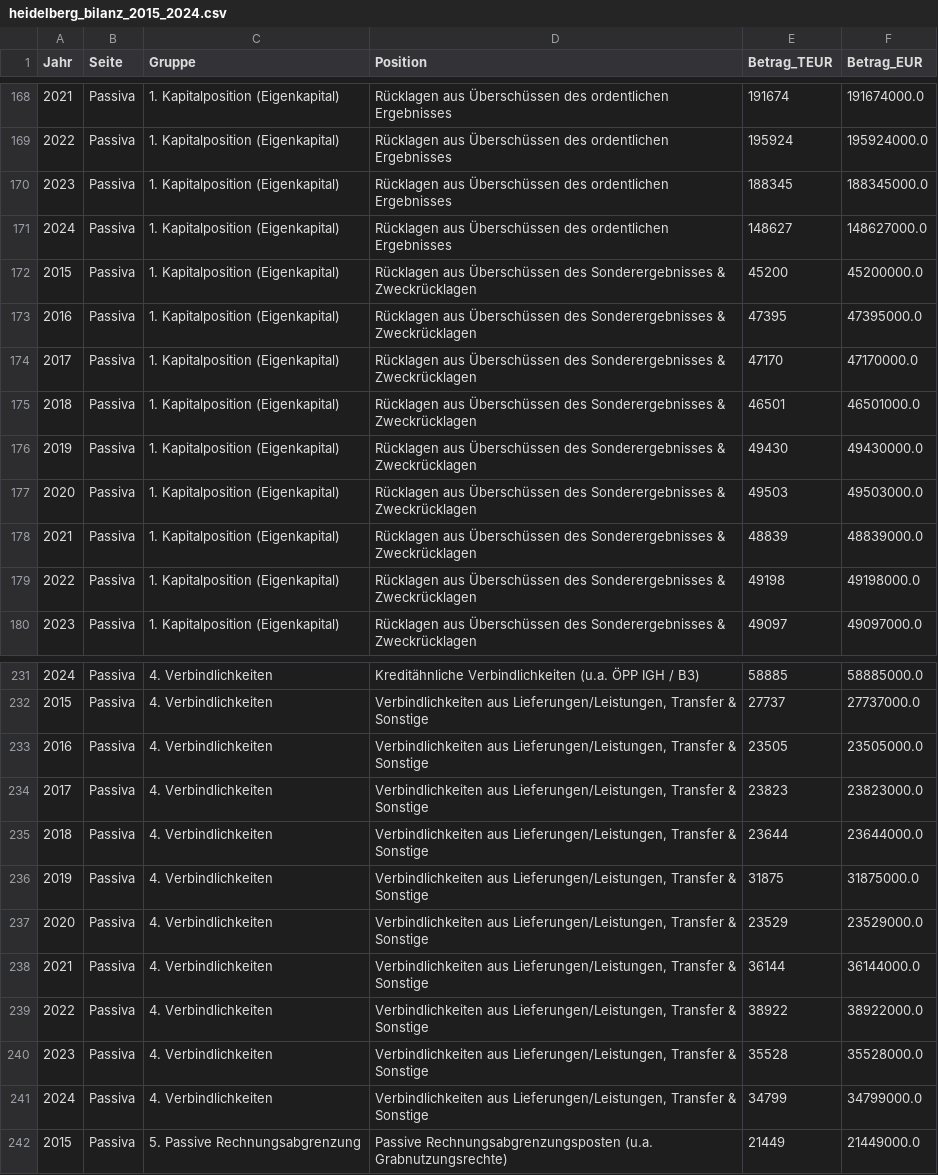
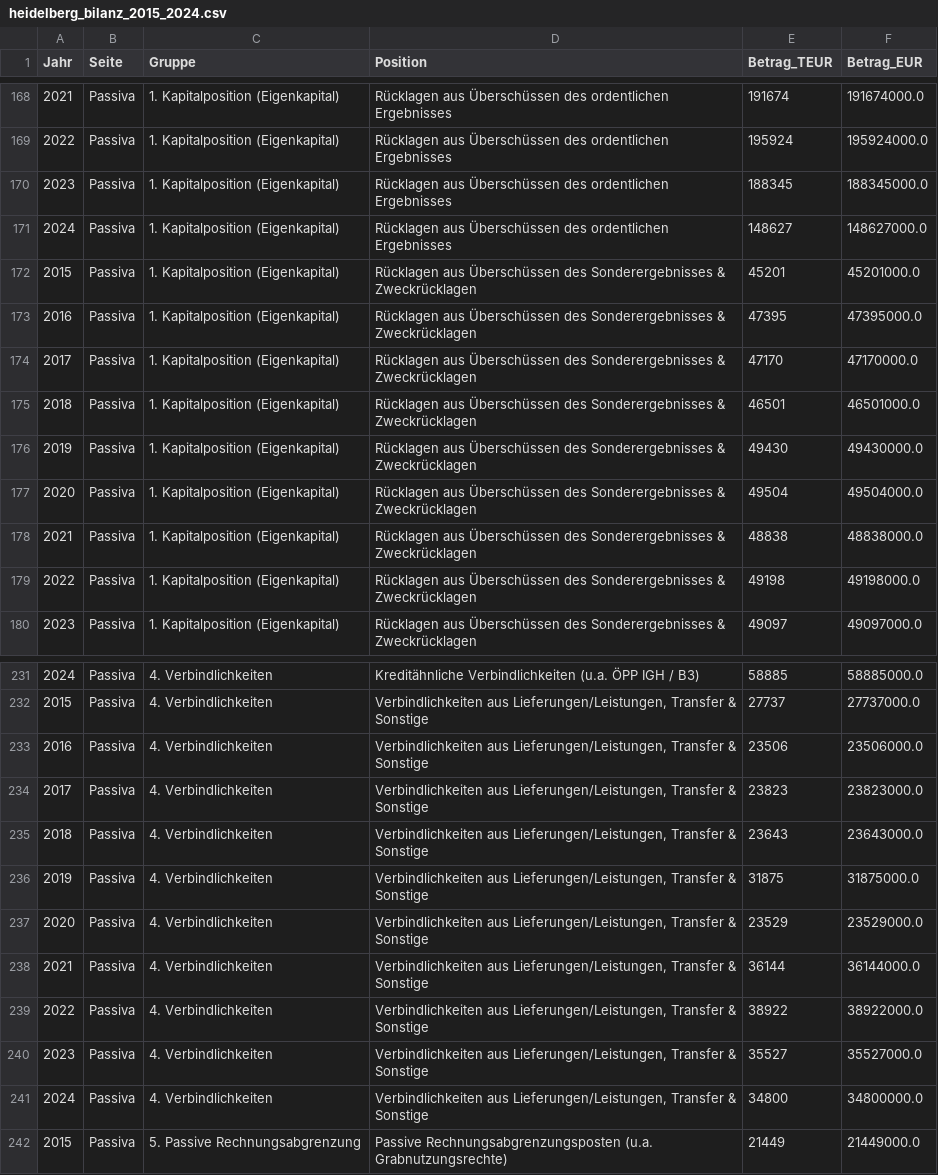
Before and after one commit to martinoschuetz/Heidelberg_Financials, a CSV file: data/heidelberg_bilanz_2015_2024.csv, drawn as a sheet; only a part is shown, gaps mark what is left out; the diff covers the shown part only.

```diff
--- a/data/heidelberg_bilanz_2015_2024.csv
+++ b/data/heidelberg_bilanz_2015_2024.csv
@@ -171,3 +171,3 @@ Jahr,Seite,Gruppe,Position,Betrag_TEUR,Betrag_EUR
 2024,Passiva,1. Kapitalposition (Eigenkapital),Rücklagen aus Überschüssen des ordentlichen Ergebnisses,148627,148627000.0
-2015,Passiva,1. Kapitalposition (Eigenkapital),Rücklagen aus Überschüssen des Sonderergebnisses & Zweckrücklagen,45200,45200000.0
+2015,Passiva,1. Kapitalposition (Eigenkapital),Rücklagen aus Überschüssen des Sonderergebnisses & Zweckrücklagen,45201,45201000.0
 2016,Passiva,1. Kapitalposition (Eigenkapital),Rücklagen aus Überschüssen des Sonderergebnisses & Zweckrücklagen,47395,47395000.0
@@ -176,4 +176,4 @@ Jahr,Seite,Gruppe,Position,Betrag_TEUR,Betrag_EUR
 2019,Passiva,1. Kapitalposition (Eigenkapital),Rücklagen aus Überschüssen des Sonderergebnisses & Zweckrücklagen,49430,49430000.0
-2020,Passiva,1. Kapitalposition (Eigenkapital),Rücklagen aus Überschüssen des Sonderergebnisses & Zweckrücklagen,49503,49503000.0
-2021,Passiva,1. Kapitalposition (Eigenkapital),Rücklagen aus Überschüssen des Sonderergebnisses & Zweckrücklagen,48839,48839000.0
+2020,Passiva,1. Kapitalposition (Eigenkapital),Rücklagen aus Überschüssen des Sonderergebnisses & Zweckrücklagen,49504,49504000.0
+2021,Passiva,1. Kapitalposition (Eigenkapital),Rücklagen aus Überschüssen des Sonderergebnisses & Zweckrücklagen,48838,48838000.0
 2022,Passiva,1. Kapitalposition (Eigenkapital),Rücklagen aus Überschüssen des Sonderergebnisses & Zweckrücklagen,49198,49198000.0
@@ -232,5 +232,5 @@ Jahr,Seite,Gruppe,Position,Betrag_TEUR,Betrag_EUR
 2015,Passiva,4. Verbindlichkeiten,"Verbindlichkeiten aus Lieferungen/Leistungen, Transfer & Sonstige",27737,27737000.0
-2016,Passiva,4. Verbindlichkeiten,"Verbindlichkeiten aus Lieferungen/Leistungen, Transfer & Sonstige",23505,23505000.0
+2016,Passiva,4. Verbindlichkeiten,"Verbindlichkeiten aus Lieferungen/Leistungen, Transfer & Sonstige",23506,23506000.0
 2017,Passiva,4. Verbindlichkeiten,"Verbindlichkeiten aus Lieferungen/Leistungen, Transfer & Sonstige",23823,23823000.0
-2018,Passiva,4. Verbindlichkeiten,"Verbindlichkeiten aus Lieferungen/Leistungen, Transfer & Sonstige",23644,23644000.0
+2018,Passiva,4. Verbindlichkeiten,"Verbindlichkeiten aus Lieferungen/Leistungen, Transfer & Sonstige",23643,23643000.0
 2019,Passiva,4. Verbindlichkeiten,"Verbindlichkeiten aus Lieferungen/Leistungen, Transfer & Sonstige",31875,31875000.0
@@ -239,4 +239,4 @@ Jahr,Seite,Gruppe,Position,Betrag_TEUR,Betrag_EUR
 2022,Passiva,4. Verbindlichkeiten,"Verbindlichkeiten aus Lieferungen/Leistungen, Transfer & Sonstige",38922,38922000.0
-2023,Passiva,4. Verbindlichkeiten,"Verbindlichkeiten aus Lieferungen/Leistungen, Transfer & Sonstige",35528,35528000.0
-2024,Passiva,4. Verbindlichkeiten,"Verbindlichkeiten aus Lieferungen/Leistungen, Transfer & Sonstige",34799,34799000.0
+2023,Passiva,4. Verbindlichkeiten,"Verbindlichkeiten aus Lieferungen/Leistungen, Transfer & Sonstige",35527,35527000.0
+2024,Passiva,4. Verbindlichkeiten,"Verbindlichkeiten aus Lieferungen/Leistungen, Transfer & Sonstige",34800,34800000.0
 2015,Passiva,5. Passive Rechnungsabgrenzung,Passive Rechnungsabgrenzungsposten (u.a. Grabnutzungsrechte),21449,21449000.0
```
Also changed, not shown: 24 edited cells elsewhere in this file, data/haushalt_heidelberg_aemter.csv, data/heidelberg_macro_2013_2029.csv, 19 other files.
